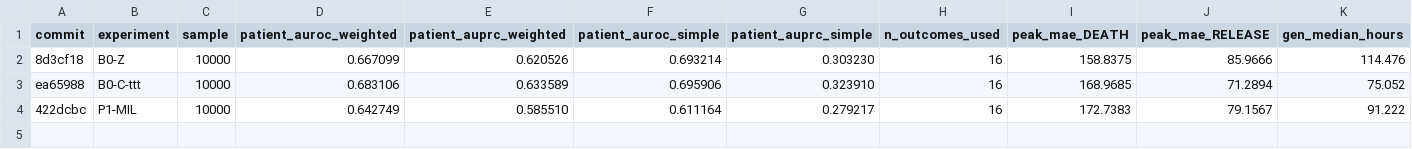
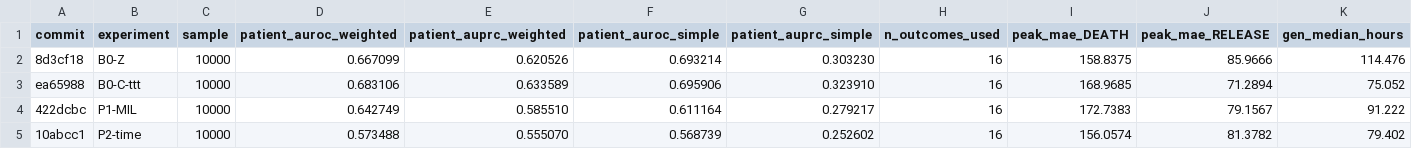
Before and after one commit to shaharoded/INTERVenE-Ar, a TSV file: results/results-trajectory-fix.tsv, drawn as a sheet; only a part is shown; rows hold the shown columns only; the diff names each change by its address in the sheet, - before the commit and + after, or states it on an @@ line.

```diff
--- a/results/results-trajectory-fix.tsv
+++ b/results/results-trajectory-fix.tsv
+row 5: 10abcc1 | P2-time | 10000 | 0.573488 | 0.555070 | 0.568739 | 0.252602 | 16 | 156.0574 | 81.3782 | 79.402
```
Also changed, not shown: 1 other file.
